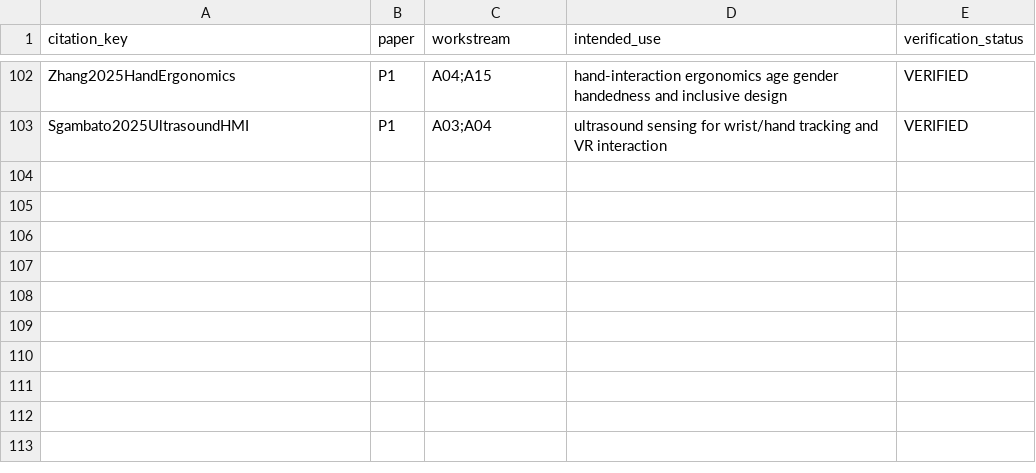
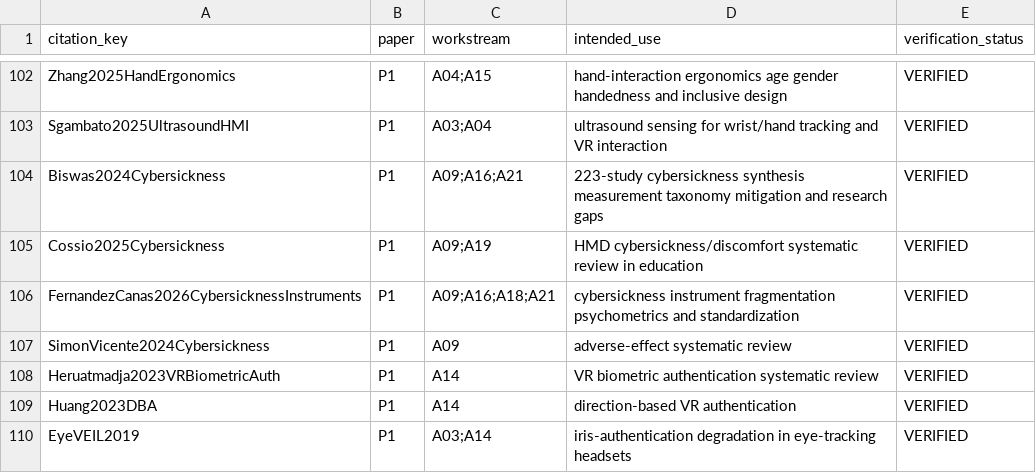
Before and after one commit to Arithmetic-Power-Geometry/Virtual-Reality-Research-Review, a CSV file: paper_writing_register/paper_assets/references/paper_citation_use_ledger.csv, drawn as a sheet; only a part is shown, gaps mark what is left out.

Commit message:
Paper assets: map cybersickness and VR-authentication references

```diff
--- a/paper_writing_register/paper_assets/references/paper_citation_use_ledger.csv
+++ b/paper_writing_register/paper_assets/references/paper_citation_use_ledger.csv
@@ -103 +103,8 @@ Zhang2025HandErgonomics,P1,A04;A15,"hand-interaction ergonomics age gender hande
 Sgambato2025UltrasoundHMI,P1,A03;A04,"ultrasound sensing for wrist/hand tracking and VR interaction",VERIFIED
+Biswas2024Cybersickness,P1,A09;A16;A21,"223-study cybersickness synthesis measurement taxonomy mitigation and research gaps",VERIFIED
+Cossio2025Cybersickness,P1,A09;A19,"HMD cybersickness/discomfort systematic review in education",VERIFIED
+FernandezCanas2026CybersicknessInstruments,P1,A09;A16;A18;A21,"cybersickness instrument fragmentation psychometrics and standardization",VERIFIED
+SimonVicente2024Cybersickness,P1,A09,"adverse-effect systematic review",VERIFIED
+Heruatmadja2023VRBiometricAuth,P1,A14,"VR biometric authentication systematic review",VERIFIED
+Huang2023DBA,P1,A14,"direction-based VR authentication",VERIFIED
+EyeVEIL2019,P1,A03;A14,"iris-authentication degradation in eye-tracking headsets",VERIFIED
```
